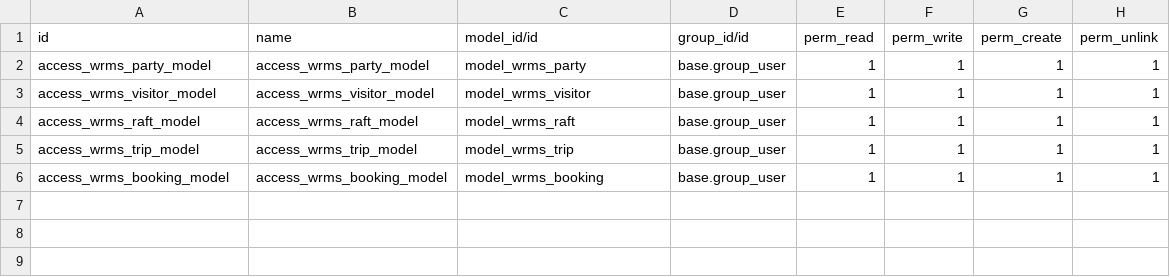
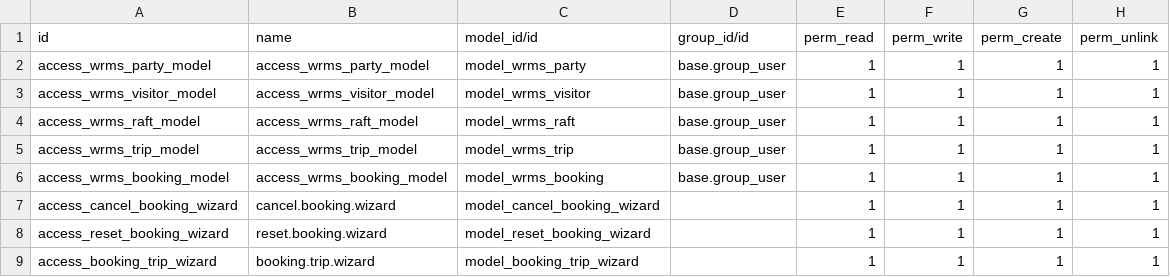
Before and after one commit to matthewshenry/WRMS, a CSV file: security/ir.model.access.csv, drawn as a sheet; the diff names each change by its address in the sheet, - before the commit and + after, or states it on an @@ line.

```diff
--- a/security/ir.model.access.csv
+++ b/security/ir.model.access.csv
+row 7: access_cancel_booking_wizard | cancel.booking.wizard | model_cancel_booking_wizard |  | 1 | 1 | 1 | 1
+row 8: access_reset_booking_wizard | reset.booking.wizard | model_reset_booking_wizard |  | 1 | 1 | 1 | 1
+row 9: access_booking_trip_wizard | booking.trip.wizard | model_booking_trip_wizard |  | 1 | 1 | 1 | 1
```
Also changed, not shown: 15 other files.
